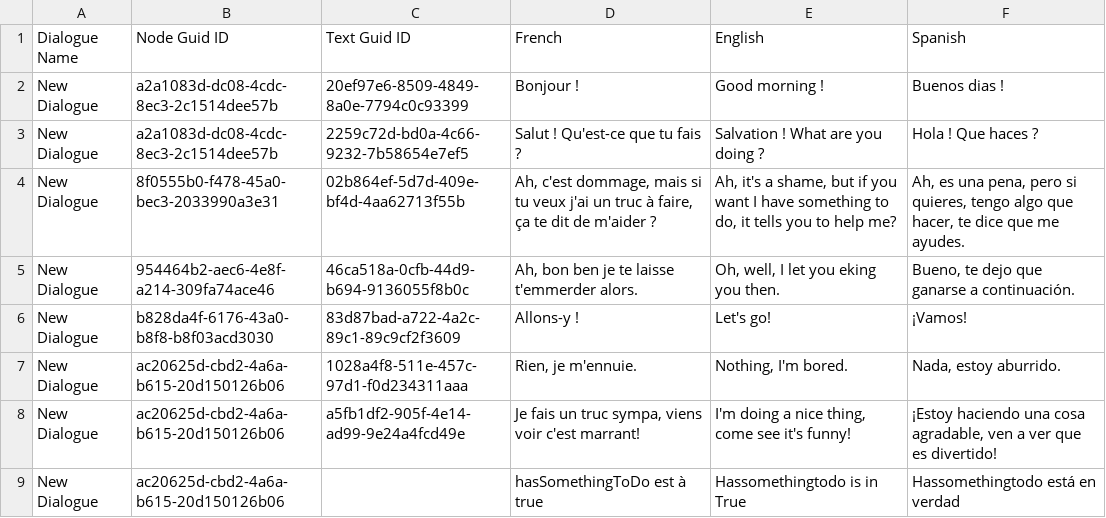
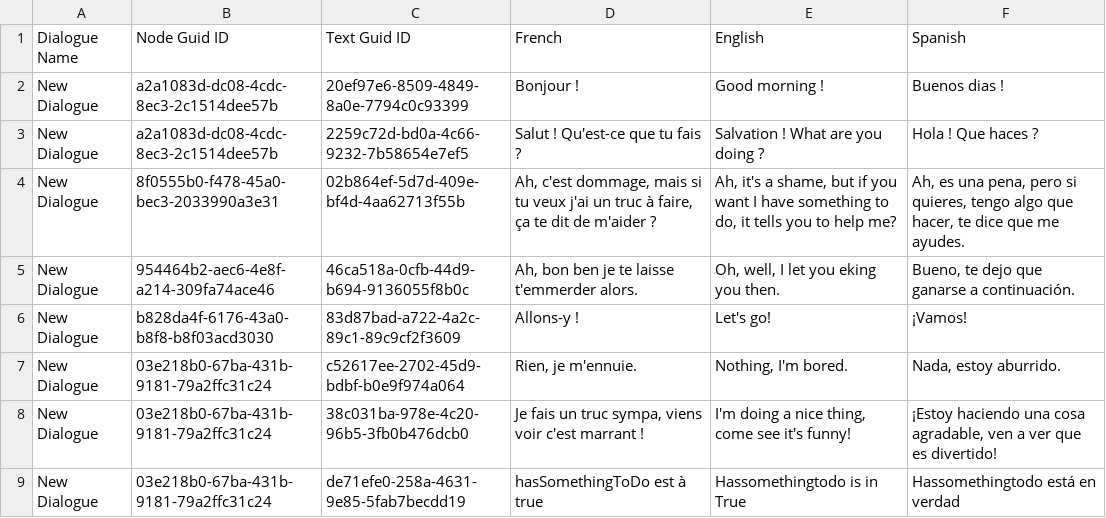
Before and after one commit to ClemGG/Dialogue-Node-System, a CSV file: Assets/Resources/Dialogue System/CSV Files/CSV_Dialogue.csv, drawn as a sheet.

```diff
--- a/Assets/Resources/Dialogue System/CSV Files/CSV_Dialogue.csv
+++ b/Assets/Resources/Dialogue System/CSV Files/CSV_Dialogue.csv
@@ -6,4 +6,4 @@ New Dialogue,954464b2-aec6-4e8f-a214-309fa74ace46,46ca518a-0cfb-44d9-b694-913605
 New Dialogue,b828da4f-6176-43a0-b8f8-b8f03acd3030,83d87bad-a722-4a2c-89c1-89c9cf2f3609,Allons-y !,Let's go!,¡Vamos!
-New Dialogue,ac20625d-cbd2-4a6a-b615-20d150126b06,1028a4f8-511e-457c-97d1-f0d234311aaa,"Rien, je m'ennuie.","Nothing, I'm bored.","Nada, estoy aburrido."
-New Dialogue,ac20625d-cbd2-4a6a-b615-20d150126b06,a5fb1df2-905f-4e14-ad99-9e24a4fcd49e,"Je fais un truc sympa, viens voir c'est marrant!","I'm doing a nice thing, come see it's funny!","¡Estoy haciendo una cosa agradable, ven a ver que es divertido!"
-New Dialogue,ac20625d-cbd2-4a6a-b615-20d150126b06,,hasSomethingToDo est à true,Hassomethingtodo is in True,Hassomethingtodo está en verdad
+New Dialogue,03e218b0-67ba-431b-9181-79a2ffc31c24,c52617ee-2702-45d9-bdbf-b0e9f974a064,"Rien, je m'ennuie.","Nothing, I'm bored.","Nada, estoy aburrido."
+New Dialogue,03e218b0-67ba-431b-9181-79a2ffc31c24,38c031ba-978e-4c20-96b5-3fb0b476dcb0,"Je fais un truc sympa, viens voir c'est marrant !","I'm doing a nice thing, come see it's funny!","¡Estoy haciendo una cosa agradable, ven a ver que es divertido!"
+New Dialogue,03e218b0-67ba-431b-9181-79a2ffc31c24,de71efe0-258a-4631-9e85-5fab7becdd19,hasSomethingToDo est à true,Hassomethingtodo is in True,Hassomethingtodo está en verdad
```
Also changed, not shown: 34 other files.
